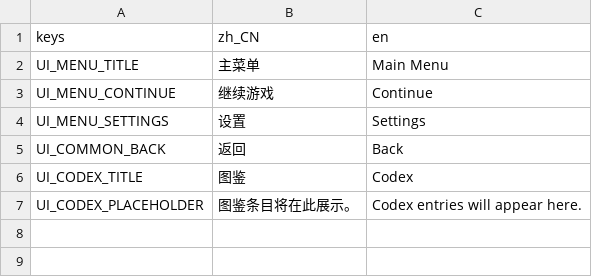
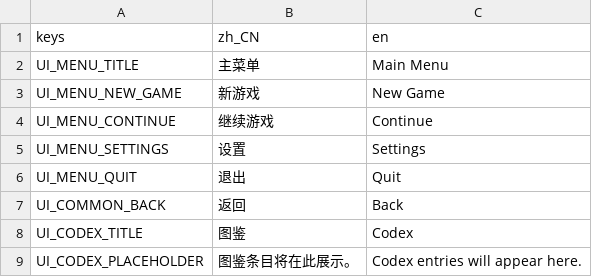
Before and after one commit to Chalux/kemo_card, a CSV file: Resource/Locale/strings.csv, drawn as a sheet; the diff names each change by its address in the sheet, - before the commit and + after, or states it on an @@ line.

Commit message:
feat: 添加本地化支持和模块依赖规范
- 在项目基础规则中新增本地化要求，所有用户可见文本需使用翻译键，禁止硬编码。
- 更新 `strings.csv` 文件，添加新游戏、退出等文本的翻译。
- 在 `MainRoot` 中引入服务启动方法，优化模块初始化。
- 移除过时的 `ModFactory` 类，简化模块依赖管理，确保框架层与业务层的分离。
- 更新 UI 组件，调整按钮和界面布局，增强用户体验。

```diff
--- a/Resource/Locale/strings.csv
+++ b/Resource/Locale/strings.csv
+row 3: UI_MENU_NEW_GAME | 新游戏 | New Game
+row 6: UI_MENU_QUIT | 退出 | Quit
```
Also changed, not shown: 21 other files.
